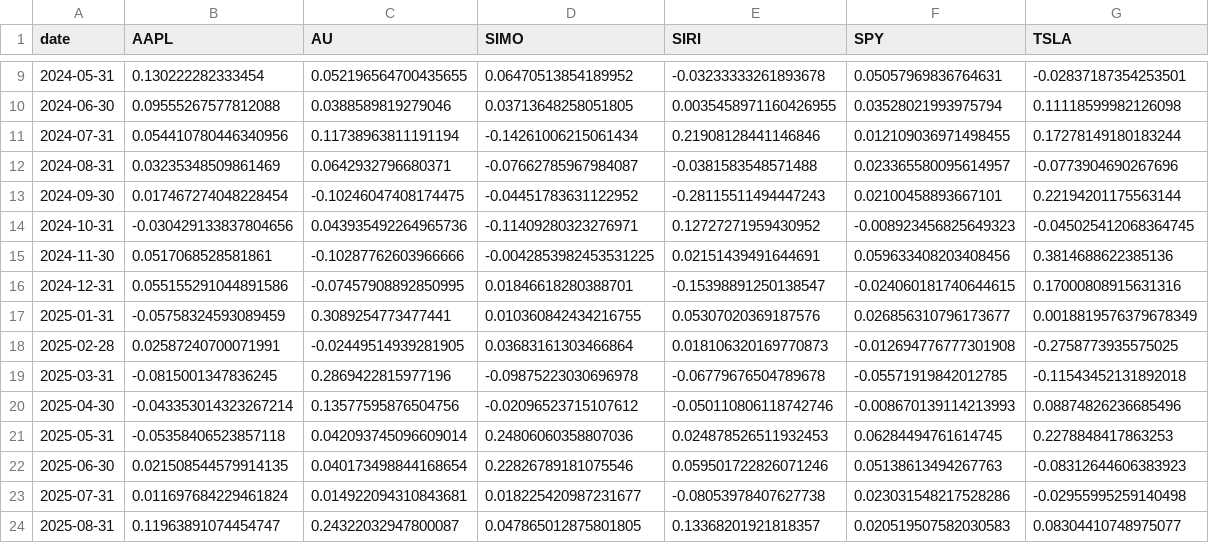
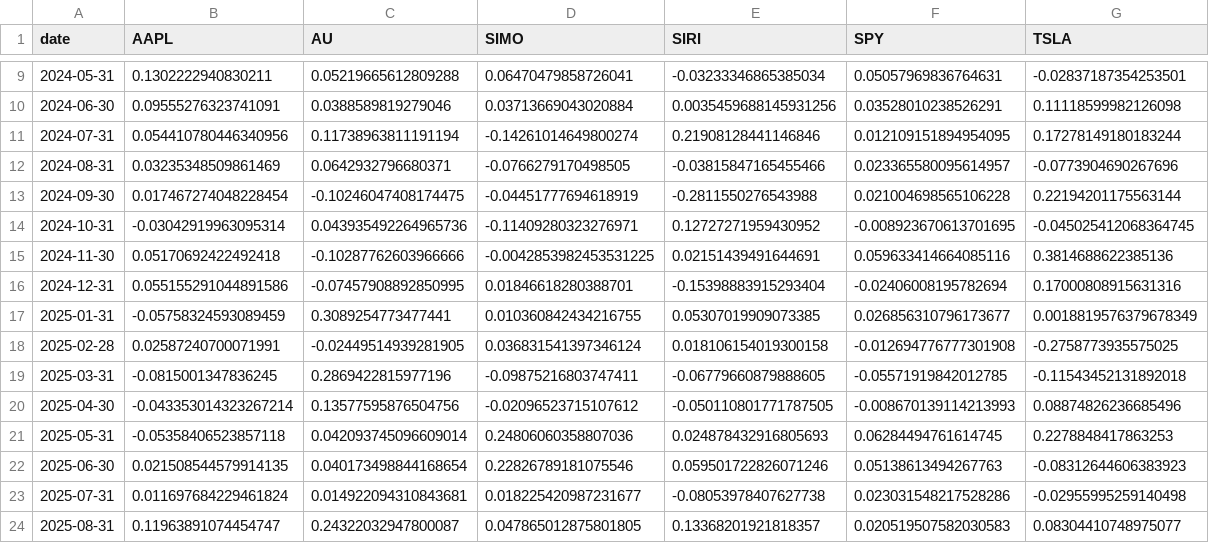
Before and after one commit to august-siu/siu-mod8-project-01, a TSV file: historical_returns.tsv, drawn as a sheet; only a part is shown, gaps mark what is left out; the diff covers the shown part only.

```diff
--- a/historical_returns.tsv
+++ b/historical_returns.tsv
@@ -9,14 +9,14 @@ date	AAPL	AU	SIMO	SIRI	SPY	TSLA
-2024-05-31	0.130222282333454	0.052196564700435655	0.06470513854189952	-0.03233333261893678	0.05057969836764631	-0.02837187354253501
-2024-06-30	0.09555267577812088	0.0388589819279046	0.03713648258051805	0.0035458971160426955	0.03528021993975794	0.11118599982126098
-2024-07-31	0.054410780446340956	0.11738963811191194	-0.14261006215061434	0.21908128441146846	0.012109036971498455	0.17278149180183244
-2024-08-31	0.03235348509861469	0.0642932796680371	-0.07662785967984087	-0.0381583548571488	0.023365580095614957	-0.0773904690267696
-2024-09-30	0.017467274048228454	-0.10246047408174475	-0.04451783631122952	-0.28115511494447243	0.02100458893667101	0.22194201175563144
-2024-10-31	-0.030429133837804656	0.043935492264965736	-0.11409280323276971	0.12727271959430952	-0.008923456825649323	-0.045025412068364745
-2024-11-30	0.0517068528581861	-0.10287762603966666	-0.0042853982453531225	0.02151439491644691	0.059633408203408456	0.3814688622385136
-2024-12-31	0.055155291044891586	-0.07457908892850995	0.01846618280388701	-0.15398891250138547	-0.024060181740644615	0.17000808915631316
-2025-01-31	-0.05758324593089459	0.3089254773477441	0.010360842434216755	0.05307020369187576	0.026856310796173677	0.0018819576379678349
-2025-02-28	0.02587240700071991	-0.02449514939281905	0.03683161303466864	0.018106320169770873	-0.012694776777301908	-0.2758773935575025
-2025-03-31	-0.0815001347836245	0.2869422815977196	-0.09875223030696978	-0.06779676504789678	-0.05571919842012785	-0.11543452131892018
-2025-04-30	-0.043353014323267214	0.13577595876504756	-0.02096523715107612	-0.050110806118742746	-0.008670139114213993	0.08874826236685496
-2025-05-31	-0.05358406523857118	0.042093745096609014	0.24806060358807036	0.024878526511932453	0.06284494761614745	0.2278848417863253
+2024-05-31	0.1302222940830211	0.05219665612809288	0.06470479858726041	-0.03233346865385034	0.05057969836764631	-0.02837187354253501
+2024-06-30	0.09555276323741091	0.0388589819279046	0.03713669043020884	0.0035459688145931256	0.03528010238526291	0.11118599982126098
+2024-07-31	0.054410780446340956	0.11738963811191194	-0.14261014649800274	0.21908128441146846	0.012109151894954095	0.17278149180183244
+2024-08-31	0.03235348509861469	0.0642932796680371	-0.0766279170498505	-0.03815847165455466	0.023365580095614957	-0.0773904690267696
+2024-09-30	0.017467274048228454	-0.10246047408174475	-0.04451777694618919	-0.2811550276543988	0.021004698565106228	0.22194201175563144
+2024-10-31	-0.03042919963095314	0.043935492264965736	-0.11409280323276971	0.12727271959430952	-0.008923670613701695	-0.045025412068364745
+2024-11-30	0.05170692422492418	-0.10287762603966666	-0.0042853982453531225	0.02151439491644691	0.059633414664085116	0.3814688622385136
+2024-12-31	0.055155291044891586	-0.07457908892850995	0.01846618280388701	-0.15398883915293404	-0.02406008195782694	0.17000808915631316
+2025-01-31	-0.05758324593089459	0.3089254773477441	0.010360842434216755	0.05307019909073385	0.026856310796173677	0.0018819576379678349
+2025-02-28	0.02587240700071991	-0.02449514939281905	0.036831541397346124	0.018106154019300158	-0.012694776777301908	-0.2758773935575025
+2025-03-31	-0.0815001347836245	0.2869422815977196	-0.09875216803747411	-0.06779660879888605	-0.05571919842012785	-0.11543452131892018
+2025-04-30	-0.043353014323267214	0.13577595876504756	-0.02096523715107612	-0.050110801771787505	-0.008670139114213993	0.08874826236685496
+2025-05-31	-0.05358406523857118	0.042093745096609014	0.24806060358807036	0.024878432916805693	0.06284494761614745	0.2278848417863253
 2025-06-30	0.021508544579914135	0.040173498844168654	0.22826789181075546	0.059501722826071246	0.05138613494267763	-0.08312644606383923
```
Also changed, not shown: 30 edited cells elsewhere in this file, efficient_frontier.tsv, estimated_covariance.tsv, 5 other files.
